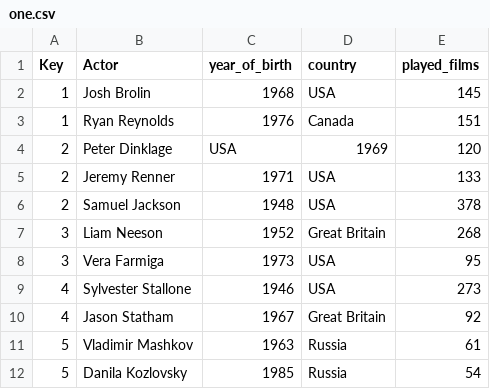
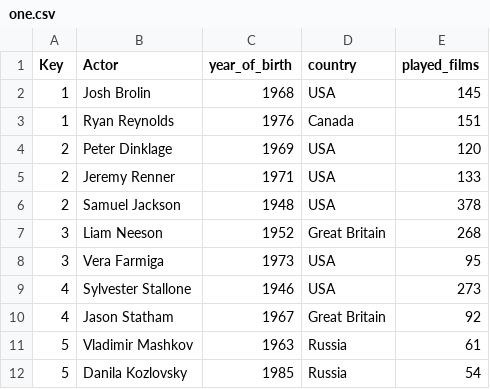
Before and after one commit to Lim0nchik/kzlcrbq_kursach, a CSV file: Data/one.csv, drawn as a sheet.

Commit message:
Fix .csv content typo

```diff
--- a/Data/one.csv
+++ b/Data/one.csv
@@ -3,3 +3,3 @@ Key,Actor,year_of_birth,country,played_films
 1,Ryan Reynolds,1976,Canada,151
-2,Peter Dinklage,USA,1969,120
+2,Peter Dinklage,1969,USA,120
 2,Jeremy Renner,1971,USA,133
```
